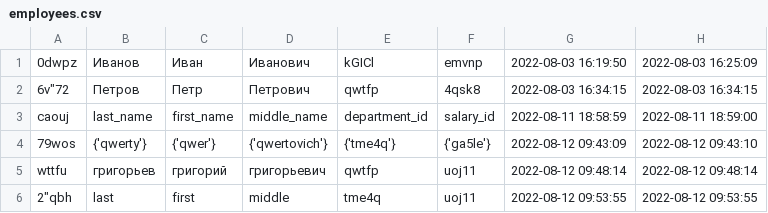
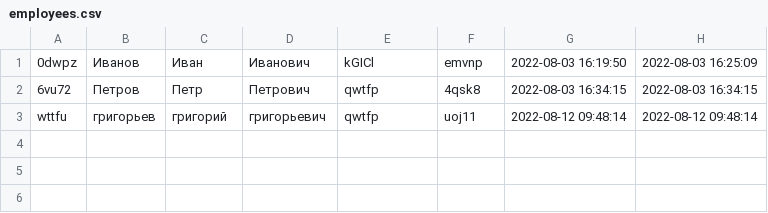
Before and after one commit to eamoe/python-course, a CSV file: telegram_bot_organization/employees.csv, drawn as a sheet.

Commit message:
Added remove employee option

```diff
--- a/telegram_bot_organization/employees.csv
+++ b/telegram_bot_organization/employees.csv
@@ -1,6 +1,3 @@
 0dwpz;Иванов;Иван;Иванович;kGICl;emvnp;2022-08-03 16:19:50;2022-08-03 16:25:09
-6v"72;Петров;Петр;Петрович;qwtfp;4qsk8;2022-08-03 16:34:15;2022-08-03 16:34:15
-caouj;last_name;first_name;middle_name;department_id;salary_id;2022-08-11 18:58:59;2022-08-11 18:59:00
-79wos;{'qwerty'};{'qwer'};{'qwertovich'};{'tme4q'};{'ga5le'};2022-08-12 09:43:09;2022-08-12 09:43:10
+6vu72;Петров;Петр;Петрович;qwtfp;4qsk8;2022-08-03 16:34:15;2022-08-03 16:34:15
 wttfu;григорьев;григорий;григорьевич;qwtfp;uoj11;2022-08-12 09:48:14;2022-08-12 09:48:14
-2"qbh;last;first;middle;tme4q;uoj11;2022-08-12 09:53:55;2022-08-12 09:53:55
```
Also changed, not shown: telegram_bot_organization/departments.csv, telegram_bot_organization/salaries.csv, 2 other files.
